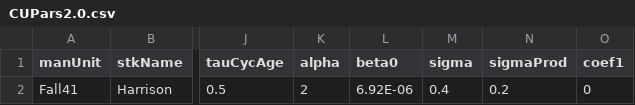
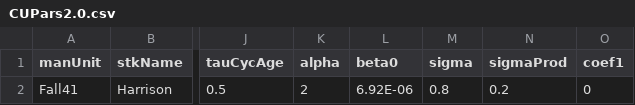
Before and after one commit to Pacific-salmon-assess/timevar_cls, a CSV file: data/guidelines/CUPars2.0.csv, drawn as a sheet; only a part is shown, gaps mark what is left out; the diff names each change by its address in the sheet, - before the commit and + after, or states it on an @@ line.

```diff
--- a/data/guidelines/CUPars2.0.csv
+++ b/data/guidelines/CUPars2.0.csv
-M2 (sigma): 0.4
+M2 (sigma): 0.8
```
Also changed, not shown: data/guidelines/SimPars2.1.csv, data/guidelines/SimPars2.2.csv, 7 other files.
